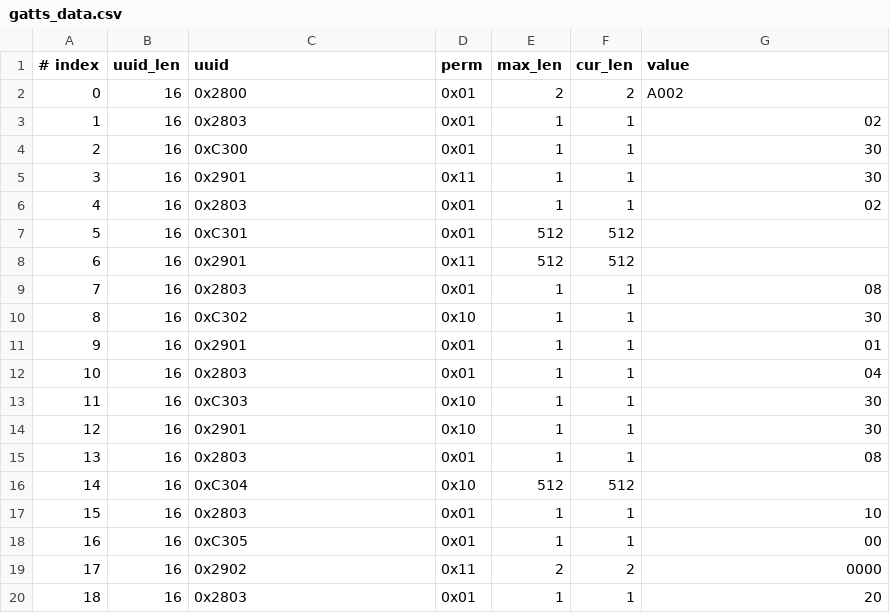
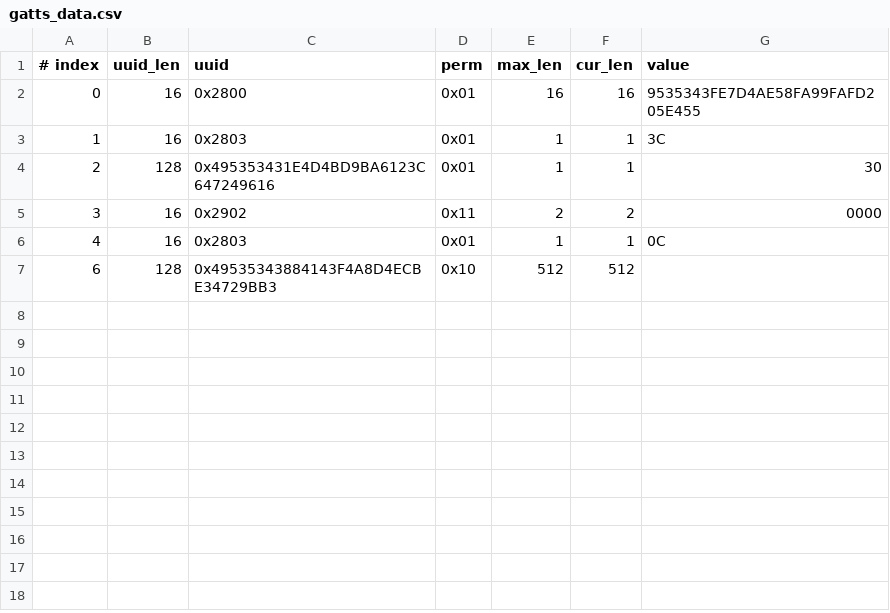
Before and after one commit to espressif/esp-at, a CSV file: components/customized_partitions/raw_data/ble_data/gatts_data.csv, drawn as a sheet; only a part is shown; the diff covers the shown part only.

Commit message:
change UUID for RN4870

```diff
--- a/components/customized_partitions/raw_data/ble_data/gatts_data.csv
+++ b/components/customized_partitions/raw_data/ble_data/gatts_data.csv
@@ -1,20 +1,7 @@
 # index,uuid_len,uuid,perm,max_len,cur_len,value
-0,16,0x2800,0x01,2,2,A002
-1,16,0x2803,0x01,1,1,02
-2,16,0xC300,0x01,1,1,30
-3,16,0x2901,0x11,1,1,30
-4,16,0x2803,0x01,1,1,02
-5,16,0xC301,0x01,512,512,
-6,16,0x2901,0x11,512,512,
-7,16,0x2803,0x01,1,1,08
-8,16,0xC302,0x10,1,1,30
-9,16,0x2901,0x01,1,1,01
-10,16,0x2803,0x01,1,1,04
-11,16,0xC303,0x10,1,1,30
-12,16,0x2901,0x10,1,1,30
-13,16,0x2803,0x01,1,1,08
-14,16,0xC304,0x10,512,512,
-15,16,0x2803,0x01,1,1,10
-16,16,0xC305,0x01,1,1,00
-17,16,0x2902,0x11,2,2,0000
-18,16,0x2803,0x01,1,1,20
+0,16,0x2800,0x01,16,16,9535343FE7D4AE58FA99FAFD205E455
+1,16,0x2803,0x01,1,1,3C
+2,128,0x495353431E4D4BD9BA6123C647249616,0x01,1,1,30
+3,16,0x2902,0x11,2,2,0000
+4,16,0x2803,0x01,1,1,0C
+6,128,0x49535343884143F4A8D4ECBE34729BB3,0x10,512,512
```
Also changed, not shown: 12 removed rows elsewhere in this file.
